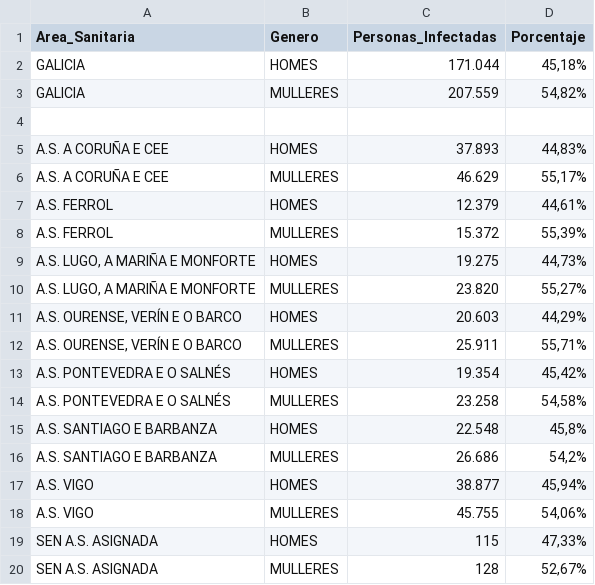
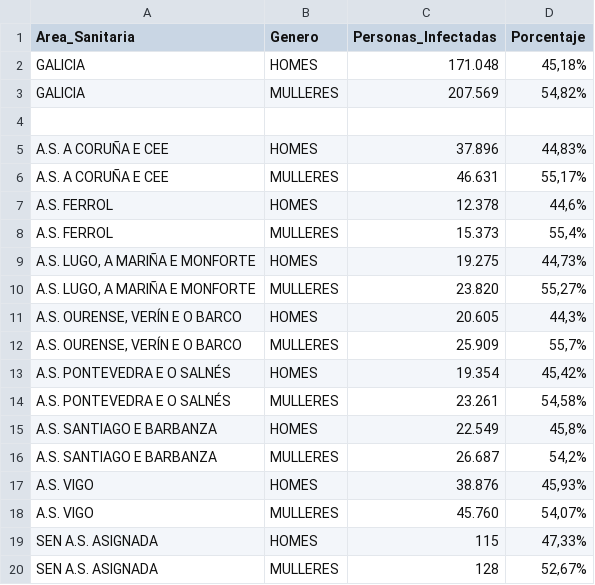
Before and after one commit to jjelosua/sergas-covid19-data, a CSV file: PorcentajeInfectadosPorGenero.csv, drawn as a sheet.

```diff
--- a/PorcentajeInfectadosPorGenero.csv
+++ b/PorcentajeInfectadosPorGenero.csv
@@ -1,19 +1,19 @@
 Area_Sanitaria,Genero,Personas_Infectadas,Porcentaje
-"GALICIA","HOMES","171.044","45,18%"
-"GALICIA","MULLERES","207.559","54,82%"
+"GALICIA","HOMES","171.048","45,18%"
+"GALICIA","MULLERES","207.569","54,82%"
 
-"A.S. A CORUÑA E CEE","HOMES","37.893","44,83%"
-"A.S. A CORUÑA E CEE","MULLERES","46.629","55,17%"
-"A.S. FERROL","HOMES","12.379","44,61%"
-"A.S. FERROL","MULLERES","15.372","55,39%"
+"A.S. A CORUÑA E CEE","HOMES","37.896","44,83%"
+"A.S. A CORUÑA E CEE","MULLERES","46.631","55,17%"
+"A.S. FERROL","HOMES","12.378","44,6%"
+"A.S. FERROL","MULLERES","15.373","55,4%"
 "A.S. LUGO, A MARIÑA E MONFORTE","HOMES","19.275","44,73%"
 "A.S. LUGO, A MARIÑA E MONFORTE","MULLERES","23.820","55,27%"
-"A.S. OURENSE, VERÍN E O BARCO","HOMES","20.603","44,29%"
-"A.S. OURENSE, VERÍN E O BARCO","MULLERES","25.911","55,71%"
+"A.S. OURENSE, VERÍN E O BARCO","HOMES","20.605","44,3%"
+"A.S. OURENSE, VERÍN E O BARCO","MULLERES","25.909","55,7%"
 "A.S. PONTEVEDRA E O SALNÉS","HOMES","19.354","45,42%"
-"A.S. PONTEVEDRA E O SALNÉS","MULLERES","23.258","54,58%"
-"A.S. SANTIAGO E BARBANZA","HOMES","22.548","45,8%"
-"A.S. SANTIAGO E BARBANZA","MULLERES","26.686","54,2%"
-"A.S. VIGO","HOMES","38.877","45,94%"
-"A.S. VIGO","MULLERES","45.755","54,06%"
+"A.S. PONTEVEDRA E O SALNÉS","MULLERES","23.261","54,58%"
+"A.S. SANTIAGO E BARBANZA","HOMES","22.549","45,8%"
+"A.S. SANTIAGO E BARBANZA","MULLERES","26.687","54,2%"
+"A.S. VIGO","HOMES","38.876","45,93%"
+"A.S. VIGO","MULLERES","45.760","54,07%"
 "SEN A.S. ASIGNADA","HOMES","115","47,33%"
```
Also changed, not shown: ActivosCuradosFallecidos.csv, OcupacionCamasHospital.csv, 1 other file.
